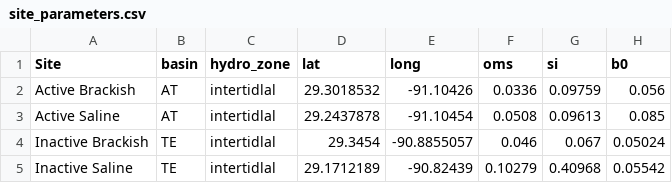
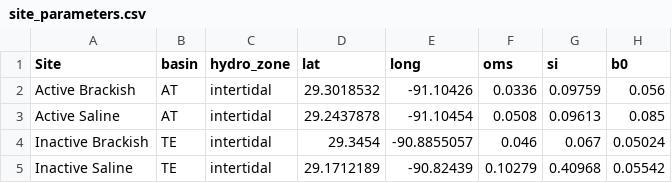
Before and after one commit to ornldaac/deltax_workshop_2024, a CSV file: tutorials/6_NUMARModel/Site_example/input_parameters/site_parameters.csv, drawn as a sheet; only a part is shown; the diff names each change by its address in the sheet, - before the commit and + after, or states it on an @@ line.

Commit message:
fix file names and output paths for NUMAR unit model

```diff
--- a/tutorials/6_NUMARModel/Site_example/input_parameters/site_parameters.csv
+++ b/tutorials/6_NUMARModel/Site_example/input_parameters/site_parameters.csv
-C2:C5 (hydro_zone): intertidlal
+C2:C5 (hydro_zone): intertidal
```
Also changed, not shown: 15 other files.
